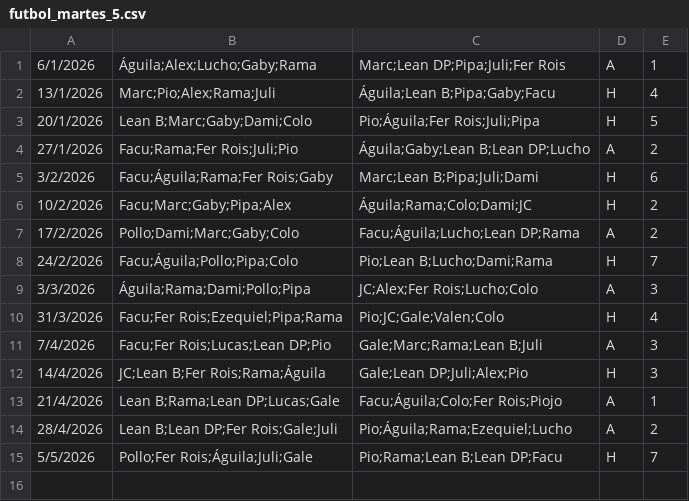
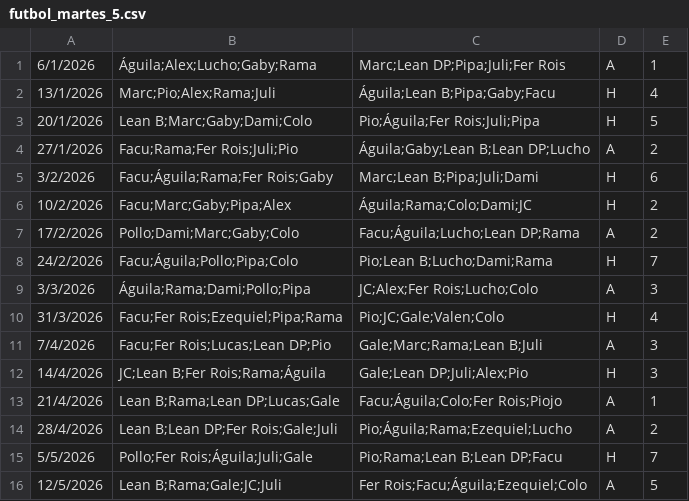
Before and after one commit to ramimartin/polimiedos, a CSV file: data/futbol_martes_5.csv, drawn as a sheet.

Commit message:
Resultados 12/5

```diff
--- a/data/futbol_martes_5.csv
+++ b/data/futbol_martes_5.csv
@@ -15 +15,2 @@
 5/5/2026,Pollo;Fer Rois;Águila;Juli;Gale,Pio;Rama;Lean B;Lean DP;Facu,H,7
+12/5/2026,Lean B;Rama;Gale;JC;Juli,Fer Rois;Facu;Águila;Ezequiel;Colo,A,5
```
